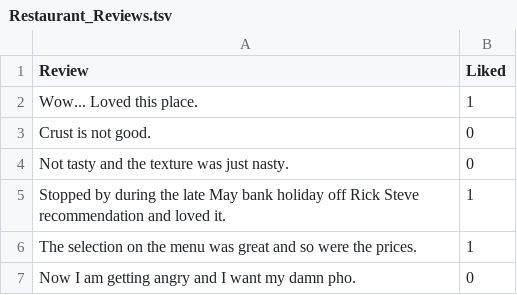
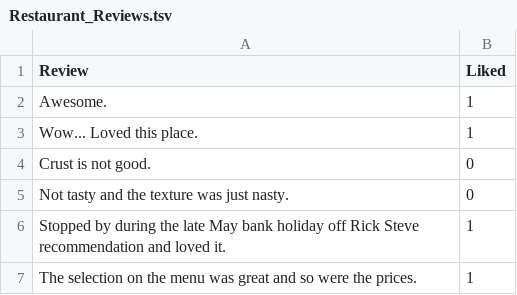
Before and after one commit to ANKITSHARMA98/Restaurant-Review-s-Sentiment-Analyser, a TSV file: Restaurant_Reviews.tsv, drawn as a sheet; only a part is shown; the shorter side is filled out with more unchanged rows; the diff names each change by its address in the sheet, - before the commit and + after, or states it on an @@ line.

Commit message:
Update Restaurant_Reviews.tsv

```diff
--- a/Restaurant_Reviews.tsv
+++ b/Restaurant_Reviews.tsv
+row 2: Awesome. | 1
```
